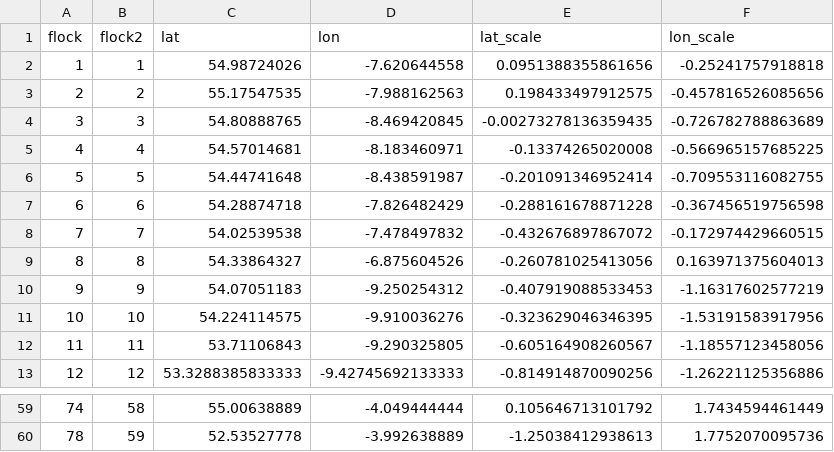
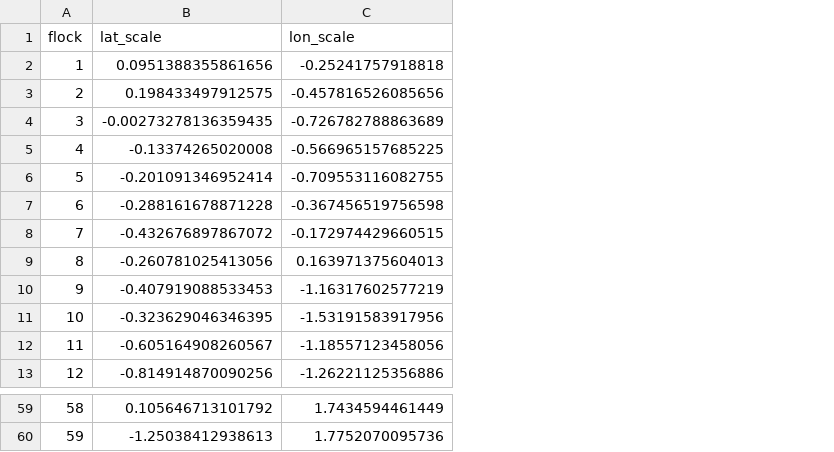
Before and after one commit to aschindler23/Schindler_etal_2024_JApplEcol, a CSV file: flock_coordinates.csv, drawn as a sheet; only a part is shown, gaps mark what is left out; removed rows and columns are numbered as before the commit, all else as after; the diff covers the shown part only; the diff names each change by its address in the sheet, - before the commit and + after, or states it on an @@ line.

Commit message:
upload data sets

```diff
--- a/flock_coordinates.csv
+++ b/flock_coordinates.csv
-column B (flock2), rows 2-13: 1 | 2 | 3 | 4 | 5 | 6 | 7 | 8 | 9 | 10 | 11 | 12; rows 59-60: 58 | 59
-column C (lat), rows 2-13: 54.98724026 | 55.17547535 | 54.80888765 | 54.57014681 | 54.44741648 | 54.28874718 | 54.02539538 | 54.33864327 | 54.07051183 | 54.224114575 | 53.71106843 | 53.3288385833333; rows 59-60: 55.00638889 | 52.53527778
-column D (lon), rows 2-13: -7.620644558 | -7.988162563 | -8.469420845 | -8.183460971 | -8.438591987 | -7.826482429 | -7.478497832 | -6.875604526 | -9.250254312 | -9.910036276 | -9.290325805 | -9.42745692133333; rows 59-60: -4.049444444 | -3.992638889
-A59 (flock): 74
+A59 (flock): 58
-A60 (flock): 78
+A60 (flock): 59
```
Also changed, not shown: 1 added row, 1 removed row and 29 edited cells elsewhere in this file, 3 other files.
